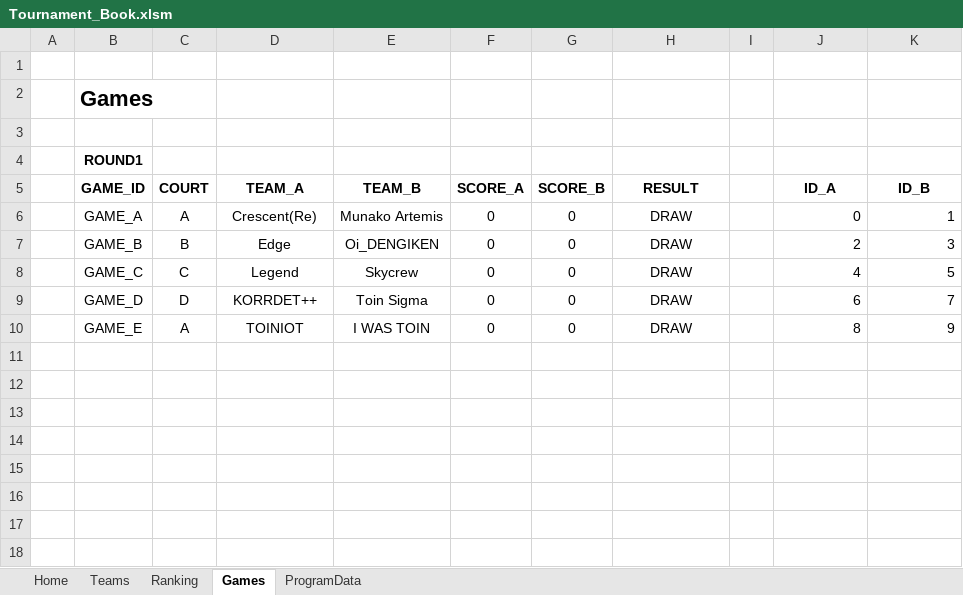
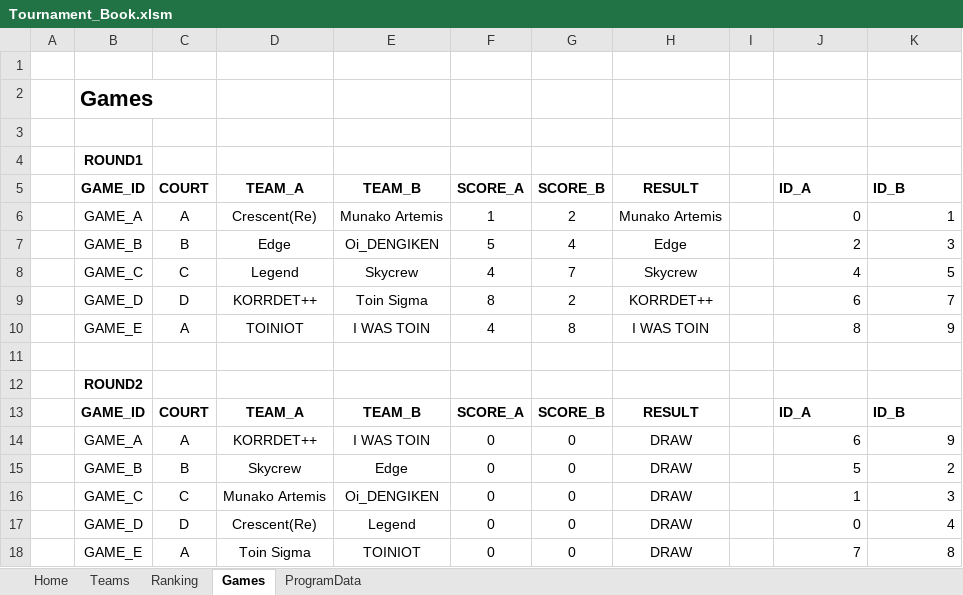
Before and after one commit to asahi-rcj/SwitzerType_Tournament_For_RCJ, an Excel workbook: Tournament_Book.xlsm, sheet Games, drawn as a sheet; values as stored, in another font and other column widths than the file's, no borders; charts and pictures not drawn; addresses are those after the commit; the diff names each change by its address in the sheet, - before the commit and + after, or states it on an @@ line.

```diff
--- a/Tournament_Book.xlsm (sheet Games)
+++ b/Tournament_Book.xlsm (sheet Games)
-J5:K5 alignment: center
+J5:K5 alignment: left
-F6: 0
+F6: 1
-G6: 0
+G6: 2
-H6: DRAW
+H6: Munako Artemis
-F7: 0
+F7: 5
-G7: 0
+G7: 4
-H7: DRAW
+H7: Edge
-F8: 0
+F8: 4
-G8: 0
+G8: 7
-H8: DRAW
+H8: Skycrew
-F9: 0
+F9: 8
-G9: 0
+G9: 2
-H9: DRAW
+H9: KORRDET++
+row 10:  | GAME_E | A | TOINIOT | I WAS TOIN | 4 | 8 | I WAS TOIN |  | 8 | 9
+row 11: (empty)
+row 12:  | ROUND2
+row 13:  | GAME_ID | COURT | TEAM_A | TEAM_B | SCORE_A | SCORE_B | RESULT |  | ID_A | ID_B
-B14: GAME_E
+B14: GAME_A
-D14: TOINIOT
+D14: KORRDET++
-J14: 8
+J14: 6
+row 15:  | GAME_B | B | Skycrew | Edge | 0 | 0 | DRAW |  | 5 | 2
+row 16:  | GAME_C | C | Munako Artemis | Oi_DENGIKEN | 0 | 0 | DRAW |  | 1 | 3
+row 17:  | GAME_D | D | Crescent(Re) | Legend | 0 | 0 | DRAW |  | 0 | 4
+row 18:  | GAME_E | A | Toin Sigma | TOINIOT | 0 | 0 | DRAW |  | 7 | 8
```
Also changed, not shown: sheet Ranking, sheet ProgramData, formulas that keep their value.
